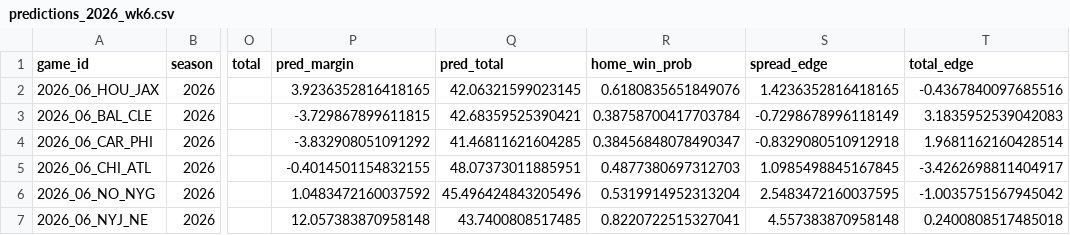
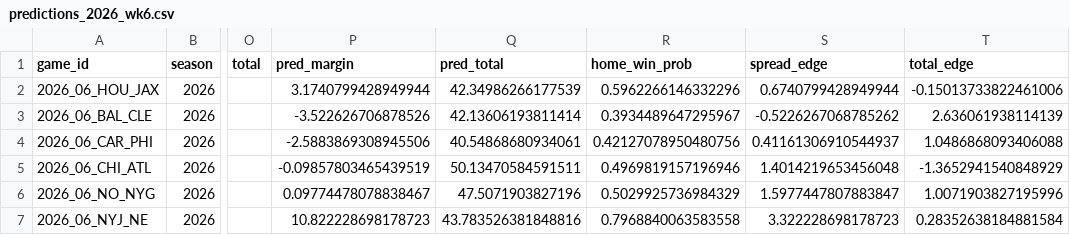
Before and after one commit to g5dsfss7yk-debug/chrisgantt-site, a CSV file: football-model/reports/predictions_2026_wk6.csv, drawn as a sheet; only a part is shown, gaps mark what is left out; the diff covers the shown part only; the diff names each change by its address in the sheet, - before the commit and + after, or states it on an @@ line.

```diff
--- a/football-model/reports/predictions_2026_wk6.csv
+++ b/football-model/reports/predictions_2026_wk6.csv
-P2 (pred_margin): 3.9236352816418165
+P2 (pred_margin): 3.1740799428949944
-Q2 (pred_total): 42.06321599023145
+Q2 (pred_total): 42.34986266177539
-R2 (home_win_prob): 0.6180835651849076
+R2 (home_win_prob): 0.5962266146332296
-S2 (spread_edge): 1.4236352816418165
+S2 (spread_edge): 0.6740799428949944
-T2 (total_edge): -0.4367840097685516
+T2 (total_edge): -0.15013733822461006
-P3 (pred_margin): -3.729867899611815
+P3 (pred_margin): -3.522626706878526
-Q3 (pred_total): 42.68359525390421
+Q3 (pred_total): 42.13606193811414
-R3 (home_win_prob): 0.38758700417703784
+R3 (home_win_prob): 0.3934489647295967
-S3 (spread_edge): -0.7298678996118149
+S3 (spread_edge): -0.5226267068785262
-T3 (total_edge): 3.1835952539042083
+T3 (total_edge): 2.636061938114139
-P4 (pred_margin): -3.832908051091292
+P4 (pred_margin): -2.5883869308945506
-Q4 (pred_total): 41.46811621604285
+Q4 (pred_total): 40.54868680934061
-R4 (home_win_prob): 0.38456848078490347
+R4 (home_win_prob): 0.42127078950480756
-S4 (spread_edge): -0.8329080510912918
+S4 (spread_edge): 0.41161306910544937
-T4 (total_edge): 1.9681162160428514
+T4 (total_edge): 1.0486868093406088
-P5 (pred_margin): -0.4014501154832155
+P5 (pred_margin): -0.09857803465439519
-Q5 (pred_total): 48.07373011885951
+Q5 (pred_total): 50.13470584591511
-R5 (home_win_prob): 0.4877380697312703
+R5 (home_win_prob): 0.4969819157196946
-S5 (spread_edge): 1.0985498845167845
+S5 (spread_edge): 1.4014219653456048
-T5 (total_edge): -3.4262698811404917
+T5 (total_edge): -1.3652941540848929
-P6 (pred_margin): 1.0483472160037592
+P6 (pred_margin): 0.09774478078838467
-Q6 (pred_total): 45.496424843205496
+Q6 (pred_total): 47.5071903827196
-R6 (home_win_prob): 0.5319914952313204
+R6 (home_win_prob): 0.5029925736984329
-S6 (spread_edge): 2.5483472160037595
+S6 (spread_edge): 1.5977447807883847
-T6 (total_edge): -1.0035751567945042
+T6 (total_edge): 1.0071903827195996
-P7 (pred_margin): 12.057383870958148
+P7 (pred_margin): 10.822228698178723
-Q7 (pred_total): 43.7400808517485
+Q7 (pred_total): 43.783526381848816
-R7 (home_win_prob): 0.8220722515327041
+R7 (home_win_prob): 0.7968840063583558
-S7 (spread_edge): 4.557383870958148
+S7 (spread_edge): 3.322228698178723
-T7 (total_edge): 0.2400808517485018
+T7 (total_edge): 0.28352638184881584
```
Also changed, not shown: 35 edited cells elsewhere in this file, 4 other files.
